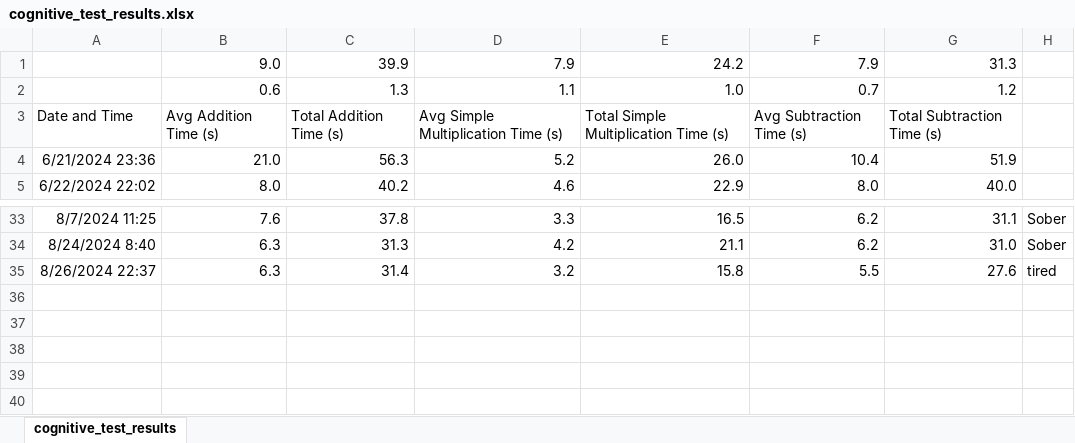
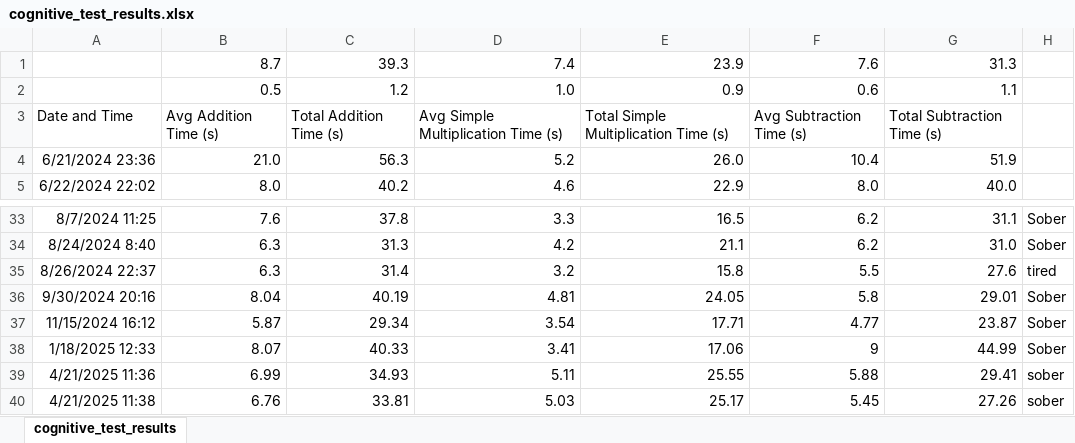
Before and after one commit to sceadwian/zDrugMaker, an Excel workbook: cognitive_test_results.xlsx, sheet cognitive_test_results, drawn as a sheet; only a part is shown, gaps mark what is left out; values as stored, in another font and other column widths than the file's, no borders; removed rows and columns are numbered as before the commit, all else as after; the diff names each change by its address in the sheet, - before the commit and + after, or states it on an @@ line.

```diff
--- a/cognitive_test_results.xlsx (sheet cognitive_test_results)
+++ b/cognitive_test_results.xlsx (sheet cognitive_test_results)
-row 1:  | 9.0 | 39.9 | 7.9 | 24.2 | 7.9 | 31.3
-row 2:  | 0.6 | 1.3 | 1.1 | 1.0 | 0.7 | 1.2
+row 1:  | 8.7 | 39.3 | 7.4 | 23.9 | 7.6 | 31.3
+row 2:  | 0.5 | 1.2 | 1.0 | 0.9 | 0.6 | 1.1
+row 36: 9/30/2024 20:16 | 8.04 | 40.19 | 4.81 | 24.05 | 5.8 | 29.01 | Sober
+row 37: 11/15/2024 16:12 | 5.87 | 29.34 | 3.54 | 17.71 | 4.77 | 23.87 | Sober
+row 38: 1/18/2025 12:33 | 8.07 | 40.33 | 3.41 | 17.06 | 9 | 44.99 | Sober
+row 39: 4/21/2025 11:36 | 6.99 | 34.93 | 5.11 | 25.55 | 5.88 | 29.41 | sober
+row 40: 4/21/2025 11:38 | 6.76 | 33.81 | 5.03 | 25.17 | 5.45 | 27.26 | sober
```
Also changed, not shown: 11 other files.
